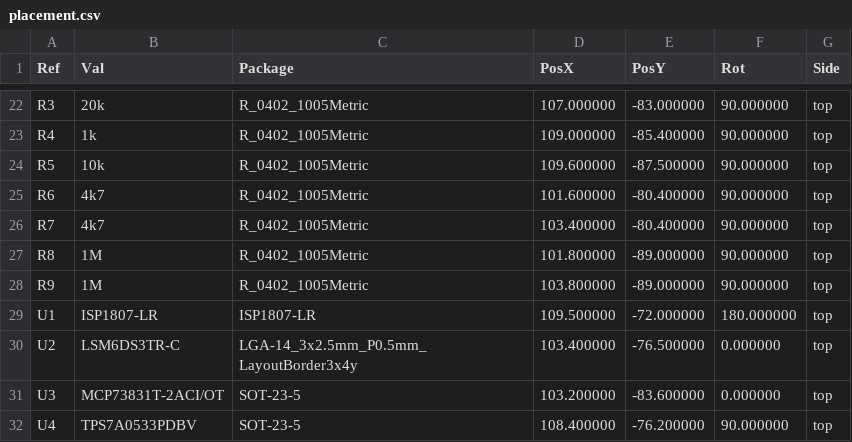
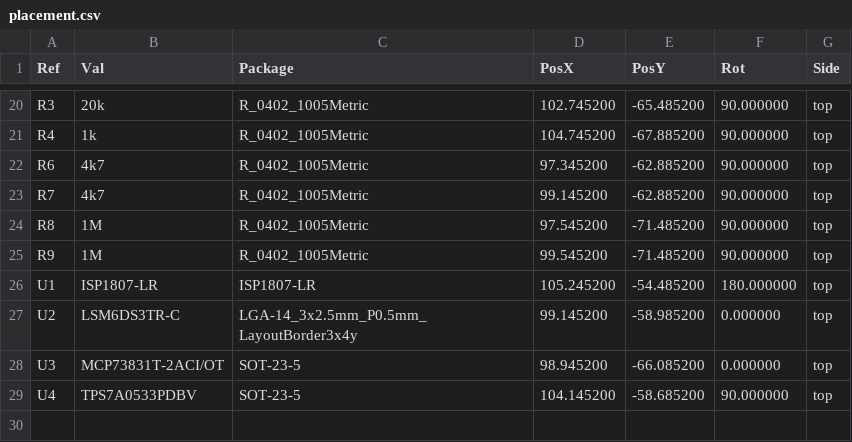
Before and after one commit to Brillar0101/pen-mixer, a CSV file: production/output/placement.csv, drawn as a sheet; only a part is shown, gaps mark what is left out; the diff covers the shown part only.

```diff
--- a/production/output/placement.csv
+++ b/production/output/placement.csv
@@ -22,11 +20,10 @@ Ref,Val,Package,PosX,PosY,Rot,Side
-"R3","20k","R_0402_1005Metric",107.000000,-83.000000,90.000000,top
-"R4","1k","R_0402_1005Metric",109.000000,-85.400000,90.000000,top
-"R5","10k","R_0402_1005Metric",109.600000,-87.500000,90.000000,top
-"R6","4k7","R_0402_1005Metric",101.600000,-80.400000,90.000000,top
-"R7","4k7","R_0402_1005Metric",103.400000,-80.400000,90.000000,top
-"R8","1M","R_0402_1005Metric",101.800000,-89.000000,90.000000,top
-"R9","1M","R_0402_1005Metric",103.800000,-89.000000,90.000000,top
-"U1","ISP1807-LR","ISP1807-LR",109.500000,-72.000000,180.000000,top
-"U2","LSM6DS3TR-C","LGA-14_3x2.5mm_P0.5mm_LayoutBorder3x4y",103.400000,-76.500000,0.000000,top
-"U3","MCP73831T-2ACI/OT","SOT-23-5",103.200000,-83.600000,0.000000,top
-"U4","TPS7A0533PDBV","SOT-23-5",108.400000,-76.200000,90.000000,top
+"R3","20k","R_0402_1005Metric",102.745200,-65.485200,90.000000,top
+"R4","1k","R_0402_1005Metric",104.745200,-67.885200,90.000000,top
+"R6","4k7","R_0402_1005Metric",97.345200,-62.885200,90.000000,top
+"R7","4k7","R_0402_1005Metric",99.145200,-62.885200,90.000000,top
+"R8","1M","R_0402_1005Metric",97.545200,-71.485200,90.000000,top
+"R9","1M","R_0402_1005Metric",99.545200,-71.485200,90.000000,top
+"U1","ISP1807-LR","ISP1807-LR",105.245200,-54.485200,180.000000,top
+"U2","LSM6DS3TR-C","LGA-14_3x2.5mm_P0.5mm_LayoutBorder3x4y",99.145200,-58.985200,0.000000,top
+"U3","MCP73831T-2ACI/OT","SOT-23-5",98.945200,-66.085200,0.000000,top
+"U4","TPS7A0533PDBV","SOT-23-5",104.145200,-58.685200,90.000000,top
```
Also changed, not shown: 1 added row, 3 removed rows and 34 edited cells elsewhere in this file, 32 other files.
